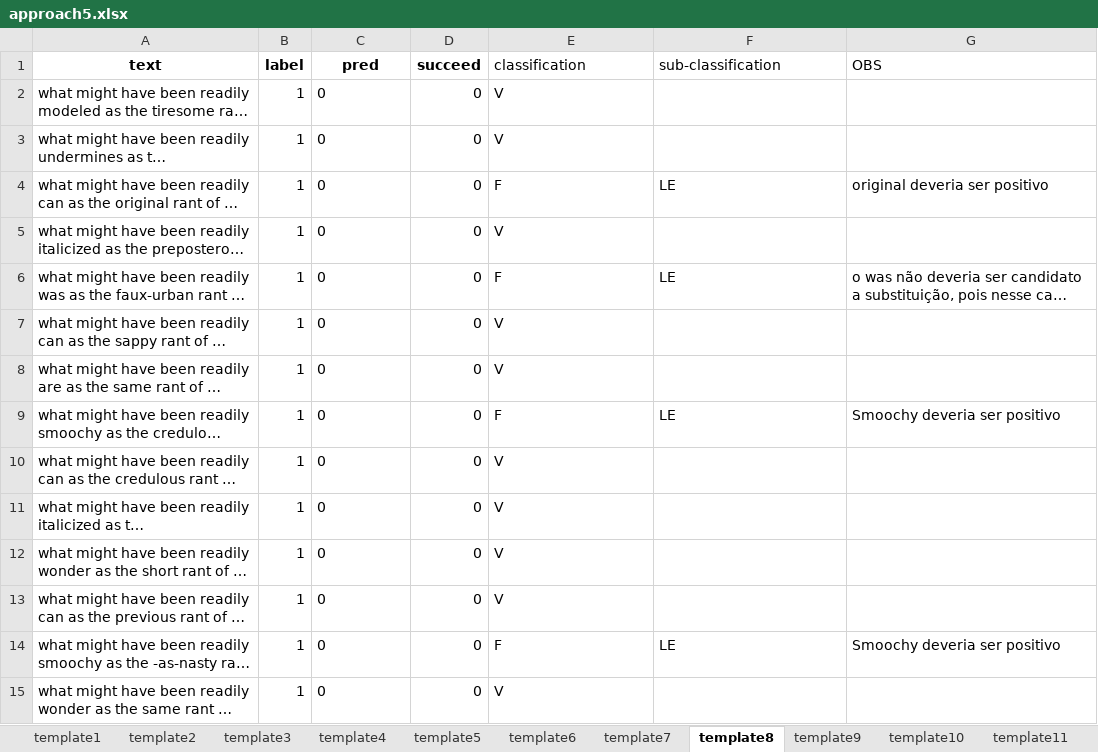
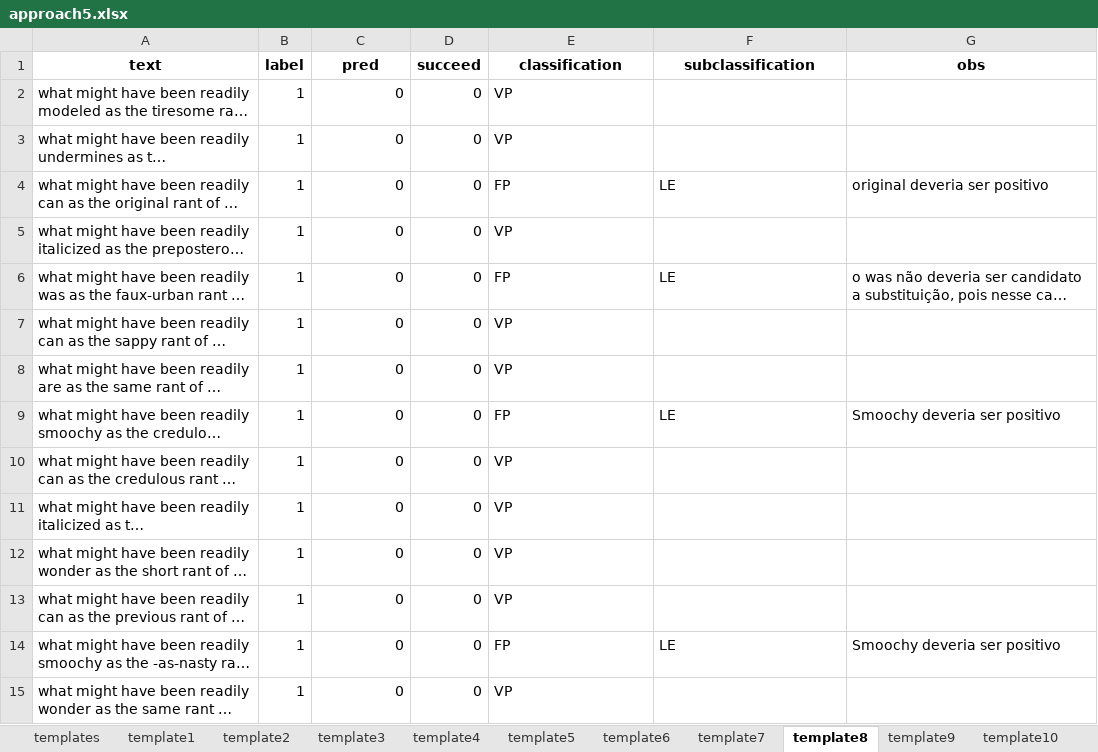
Before and after one commit to filipegl/template-generator, an Excel workbook: notebooks_rotten_tomatoes/test_cases_rotten_tomatoes_rotulated_NO/approach5.xlsx, sheet template8, drawn as a sheet; only a part is shown; long unchanged cells end in …; values as stored, in another font and other column widths than the file's, no borders; the diff covers the shown part only; the diff names each change by its address in the sheet, - before the commit and + after, or states it on an @@ line.

```diff
--- a/notebooks_rotten_tomatoes/test_cases_rotten_tomatoes_rotulated_NO/approach5.xlsx (sheet template8)
+++ b/notebooks_rotten_tomatoes/test_cases_rotten_tomatoes_rotulated_NO/approach5.xlsx (sheet template8)
+sheet tab: templates
@@ E1:G1 bold: off → on, alignment: left → center @@
-F1: sub-classification
+F1: subclassification
-G1: OBS
+G1: obs
-C2:C15 alignment: left
+C2:C15 alignment: right
-E2:E3 (classification): V
+E2:E3 (classification): VP
-E4 (classification): F
+E4 (classification): FP
-E5 (classification): V
+E5 (classification): VP
-E6 (classification): F
+E6 (classification): FP
-E7:E8 (classification): V
+E7:E8 (classification): VP
-E9 (classification): F
+E9 (classification): FP
-E10:E13 (classification): V
+E10:E13 (classification): VP
-E14 (classification): F
+E14 (classification): FP
-E15 (classification): V
+E15 (classification): VP
```
Also changed, not shown: 55 edited cells and cell formats elsewhere in this sheet, sheet template18, sheet template3, sheet template6, sheet template24, sheet template17, sheet template19, 18 more sheets, notebooks_rotten_tomatoes/test_cases_rotten_tomatoes_rotulated_NO/approach1.xlsx, notebooks_rotten_tomatoes/test_cases_rotten_tomatoes_rotulated_NO/approach2.xlsx, 12 other files.
